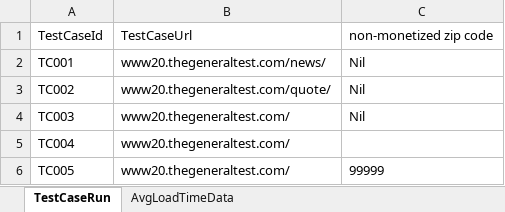
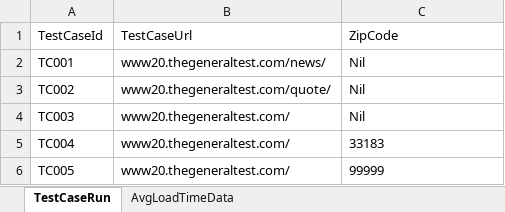
Before and after one commit to sivahtcglobal/Load-test, an Excel workbook: target/test-classes/TestData.xlsx, sheet TestCaseRun, drawn as a sheet; values as stored, in another font and other column widths than the file's, no borders; the diff names each change by its address in the sheet, - before the commit and + after, or states it on an @@ line.

```diff
--- a/target/test-classes/TestData.xlsx (sheet TestCaseRun)
+++ b/target/test-classes/TestData.xlsx (sheet TestCaseRun)
-C1: non-monetized zip code
+C1: ZipCode
-C5: (empty)
+C5: 33183
```
Also changed, not shown: sheet AvgLoadTimeData, 47 other files.
